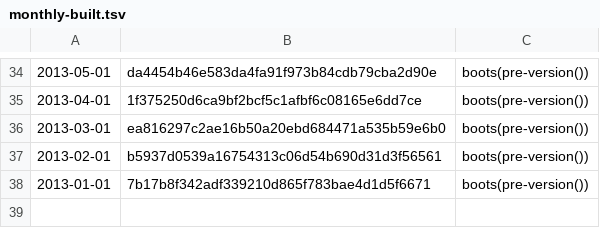
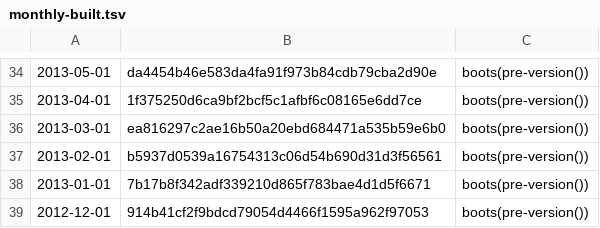
Before and after one commit to umbra-db/ClickBench, a TSV file: versions/build-from-source/monthly-built.tsv, drawn as a sheet; only a part is shown, gaps mark what is left out; the diff names each change by its address in the sheet, - before the commit and + after, or states it on an @@ line.

```diff
--- a/versions/build-from-source/monthly-built.tsv
+++ b/versions/build-from-source/monthly-built.tsv
+row 39: 2012-12-01 | 914b41cf2f9bdcd79054d4466f1595a962f97053 | boots(pre-version())
```
Also changed, not shown: 1 other file.
